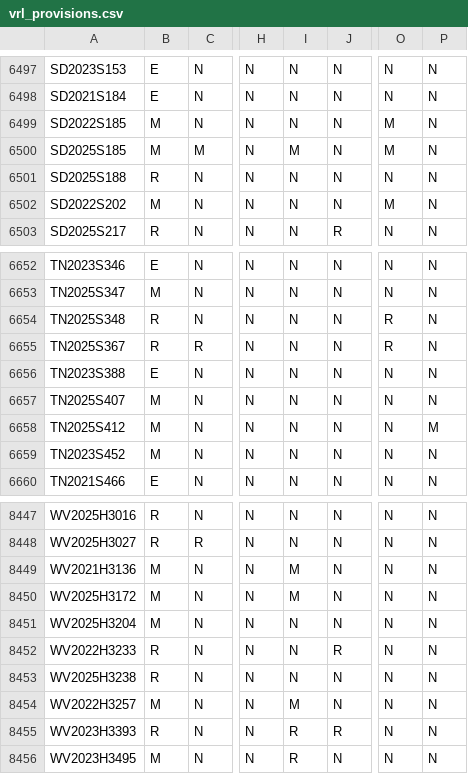
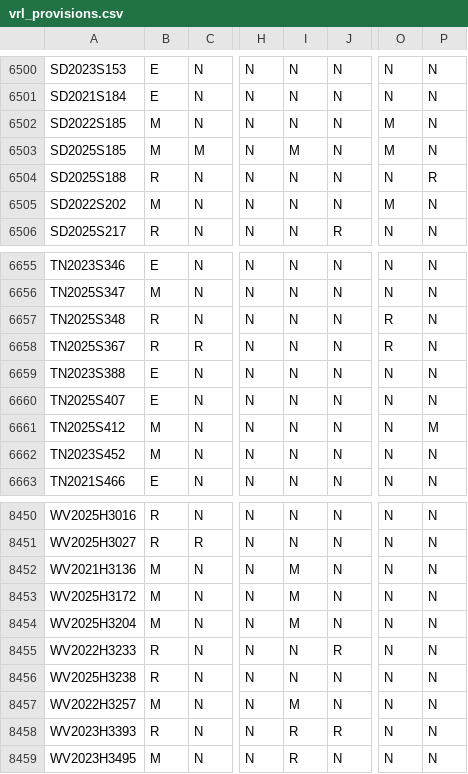
Before and after one commit to jloffredo2/state-elect-law-db, a CSV file: output/vrl_provisions.csv, drawn as a sheet; only a part is shown, gaps mark what is left out; addresses are those after the commit; the diff covers the shown part only; the diff names each change by its address in the sheet, - before the commit and + after, or states it on an @@ line.

```diff
--- a/output/vrl_provisions.csv
+++ b/output/vrl_provisions.csv
-P6504: N
+P6504: R
-B6660: M
+B6660: E
-I8454: N
+I8454: M
```
Also changed, not shown: 3 added rows and 3 edited cells elsewhere in this file, 4 other files.
